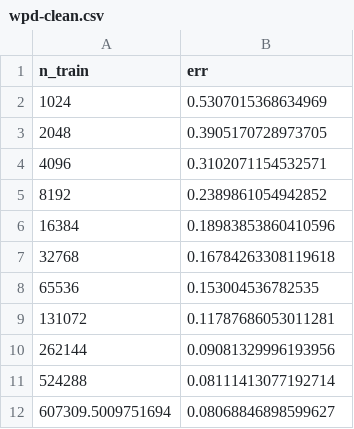
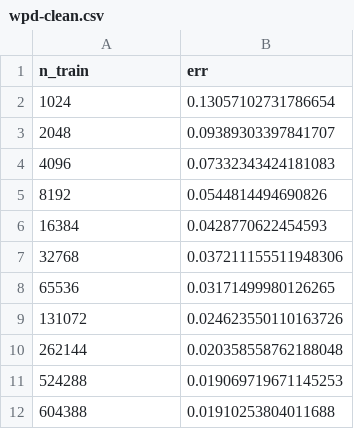
Before and after one commit to ed1d1a8d/scaling, a CSV file: data/bahri-svhn/wpd-clean.csv, drawn as a sheet.

Commit message:
Fix bahri svhn data + add sorscher svhn
Update notebook to reflect changes

```diff
--- a/data/bahri-svhn/wpd-clean.csv
+++ b/data/bahri-svhn/wpd-clean.csv
@@ -1,12 +1,12 @@
 n_train,err
-1024,0.5307015368634969
-2048,0.3905170728973705
-4096,0.3102071154532571
-8192,0.2389861054942852
-16384,0.18983853860410596
-32768,0.16784263308119618
-65536,0.153004536782535
-131072,0.11787686053011281
-262144,0.09081329996193956
-524288,0.08111413077192714
-607309.5009751694,0.08068846898599627
+1024,0.13057102731786654
+2048,0.09389303397841707
+4096,0.07332343424181083
+8192,0.0544814494690826
+16384,0.0428770622454593
+32768,0.037211155511948306
+65536,0.03171499980126265
+131072,0.024623550110163726
+262144,0.020358558762188048
+524288,0.019069719671145253
+604388,0.01910253804011688
```
Also changed, not shown: 8 other files.
